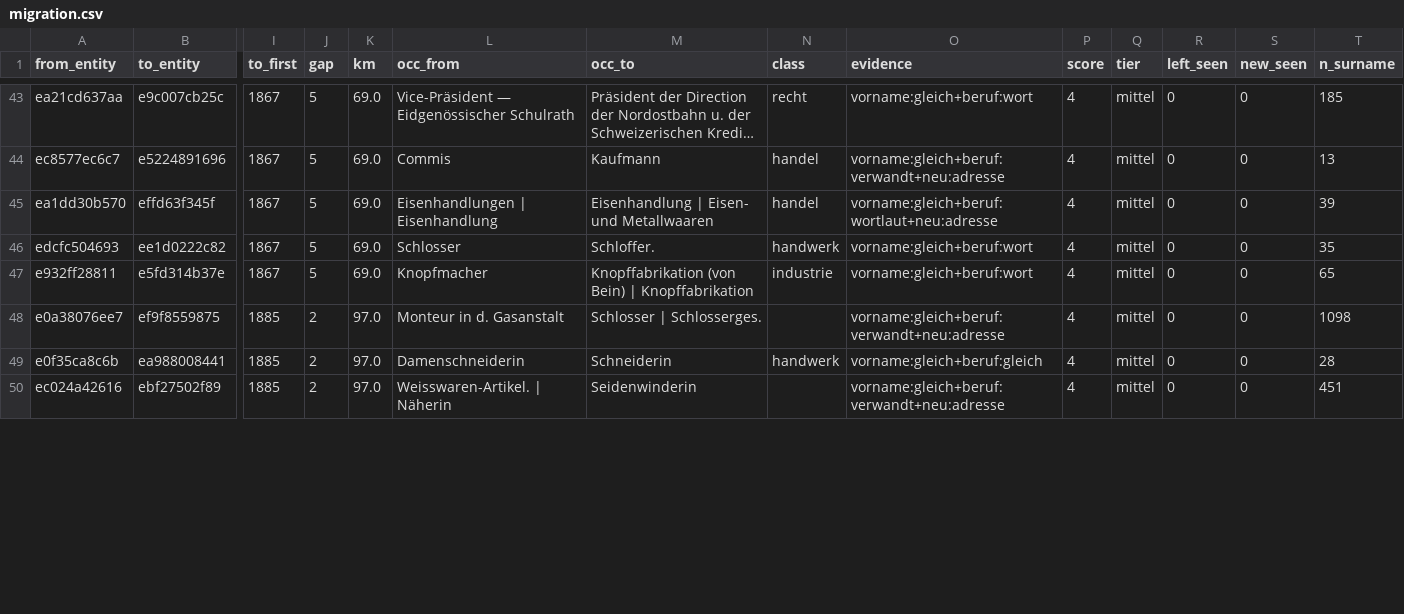
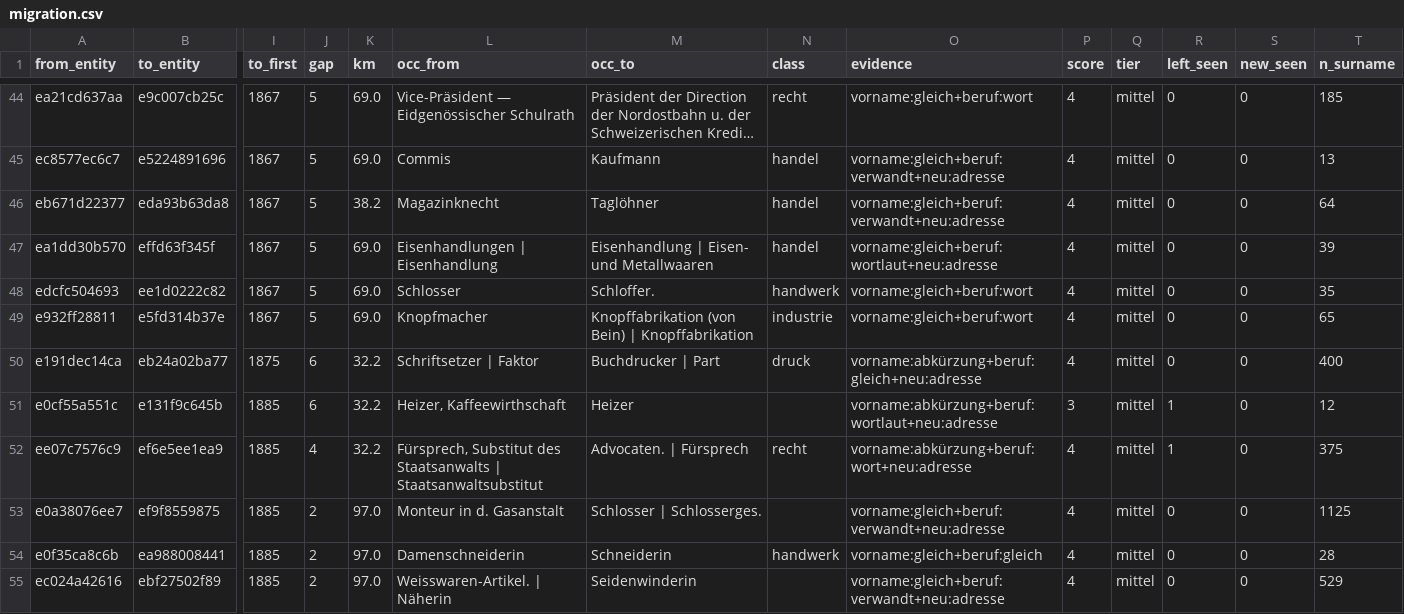
Before and after one commit to thodel/vernetzte-schweiz, a CSV file: links/migration.csv, drawn as a sheet; only a part is shown, gaps mark what is left out; long unchanged cells end in …; addresses are those after the commit; rows hold the shown columns only; the diff covers the shown part only; the diff names each change by its address in the sheet, - before the commit and + after, or states it on an @@ line.

```diff
--- a/links/migration.csv
+++ b/links/migration.csv
+row 46: eb671d22377 | eda93b63da8 | 1867 | 5 | 38.2 | Magazinknecht | Taglöhner | handel | vorname:gleich+beruf:verwandt+neu:adresse | 4 | mittel | 0 | 0 | 64
+row 50: e191dec14ca | eb24a02ba77 | 1875 | 6 | 32.2 | Schriftsetzer | Faktor | Buchdrucker | Part | druck | vorname:abkürzung+beruf:gleich+neu:adresse | 4 | mittel | 0 | 0 | 400
+row 51: e0cf55a551c | e131f9c645b | 1885 | 6 | 32.2 | Heizer, Kaffeewirthschaft | Heizer |  | vorname:abkürzung+beruf:wortlaut+neu:adresse | 3 | mittel | 1 | 0 | 12
+row 52: ee07c7576c9 | ef6e5ee1ea9 | 1885 | 4 | 32.2 | Fürsprech, Substitut des Staatsanwalts | Staatsanwaltsubstitut | Advocaten. | Fürsprech | recht | vorname:abkürzung+beruf:wort+neu:adresse | 4 | mittel | 1 | 0 | 375
-T53 (n_surname): 1098
+T53 (n_surname): 1125
-T55 (n_surname): 451
+T55 (n_surname): 529
```
Also changed, not shown: 1 added row, 1 removed row and 66 edited cells elsewhere in this file, data/ref/forenames.csv, links/authority.csv, 21 other files.
